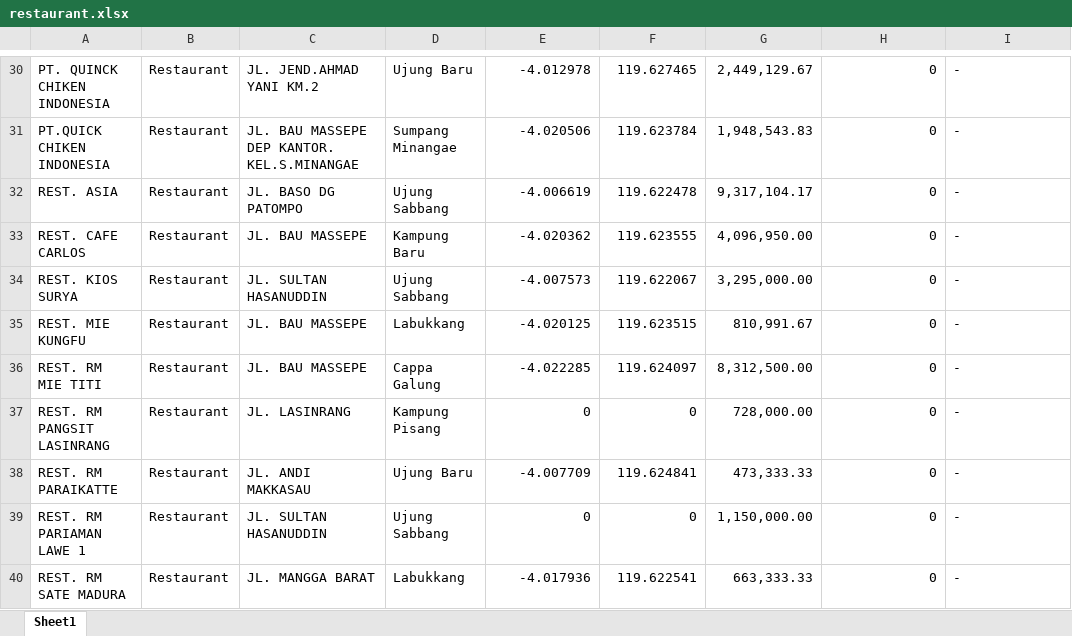
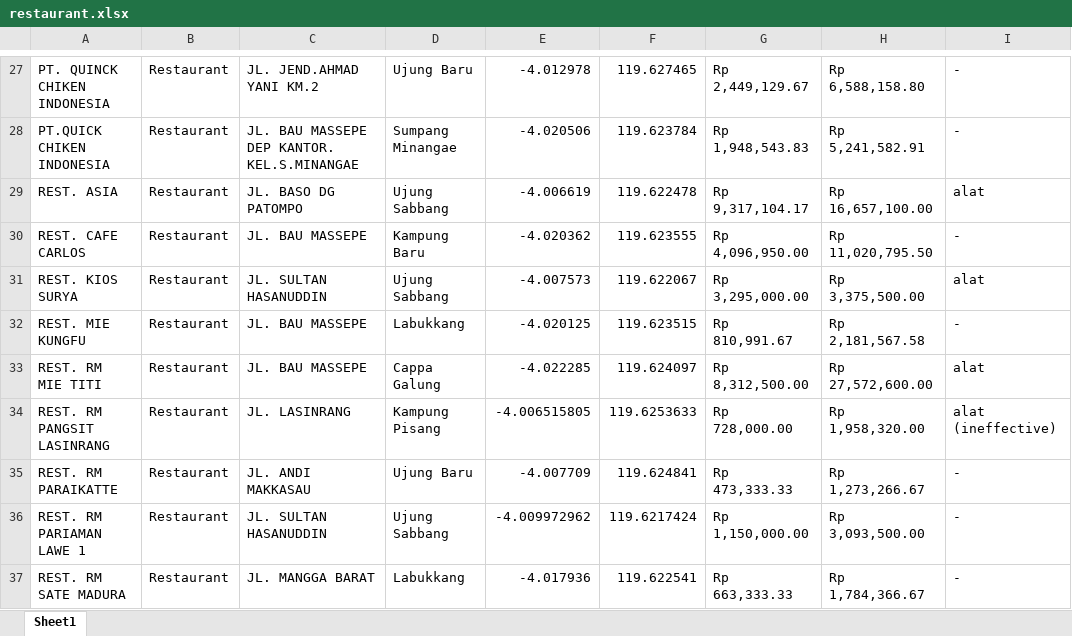
Before and after one commit to zkgz/kkn_ppm, an Excel workbook: public/restaurant.xlsx, sheet Sheet1, drawn as a sheet; only a part is shown, gaps mark what is left out; values as stored, in another font and other column widths than the file's, no cell formats; addresses are those after the commit; the diff covers the shown part only; the diff names each change by its address in the sheet, - before the commit and + after, or states it on an @@ line.

```diff
--- a/public/restaurant.xlsx (sheet Sheet1)
+++ b/public/restaurant.xlsx (sheet Sheet1)
-G27: 2,449,129.67
+G27: Rp 2,449,129.67
-H27: 0
+H27: Rp 6,588,158.80
-G28: 1,948,543.83
+G28: Rp 1,948,543.83
-H28: 0
+H28: Rp 5,241,582.91
-G29: 9,317,104.17
+G29: Rp 9,317,104.17
-H29: 0
+H29: Rp 16,657,100.00
-I29: -
+I29: alat
-G30: 4,096,950.00
+G30: Rp 4,096,950.00
-H30: 0
+H30: Rp 11,020,795.50
-G31: 3,295,000.00
+G31: Rp 3,295,000.00
-H31: 0
+H31: Rp 3,375,500.00
-I31: -
+I31: alat
-G32: 810,991.67
+G32: Rp 810,991.67
-H32: 0
+H32: Rp 2,181,567.58
-G33: 8,312,500.00
+G33: Rp 8,312,500.00
-H33: 0
+H33: Rp 27,572,600.00
-I33: -
+I33: alat
-E34: 0
+E34: -4.006515805
-F34: 0
+F34: 119.6253633
-G34: 728,000.00
+G34: Rp 728,000.00
-H34: 0
+H34: Rp 1,958,320.00
-I34: -
+I34: alat (ineffective)
-G35: 473,333.33
+G35: Rp 473,333.33
-H35: 0
+H35: Rp 1,273,266.67
-E36: 0
+E36: -4.009972962
-F36: 0
+F36: 119.6217424
-G36: 1,150,000.00
+G36: Rp 1,150,000.00
-H36: 0
+H36: Rp 3,093,500.00
-G37: 663,333.33
+G37: Rp 663,333.33
-H37: 0
+H37: Rp 1,784,366.67
```
Also changed, not shown: 5 removed rows and 341 edited cells elsewhere in this sheet, cell formats, public/property.xlsx, 3 other files.
